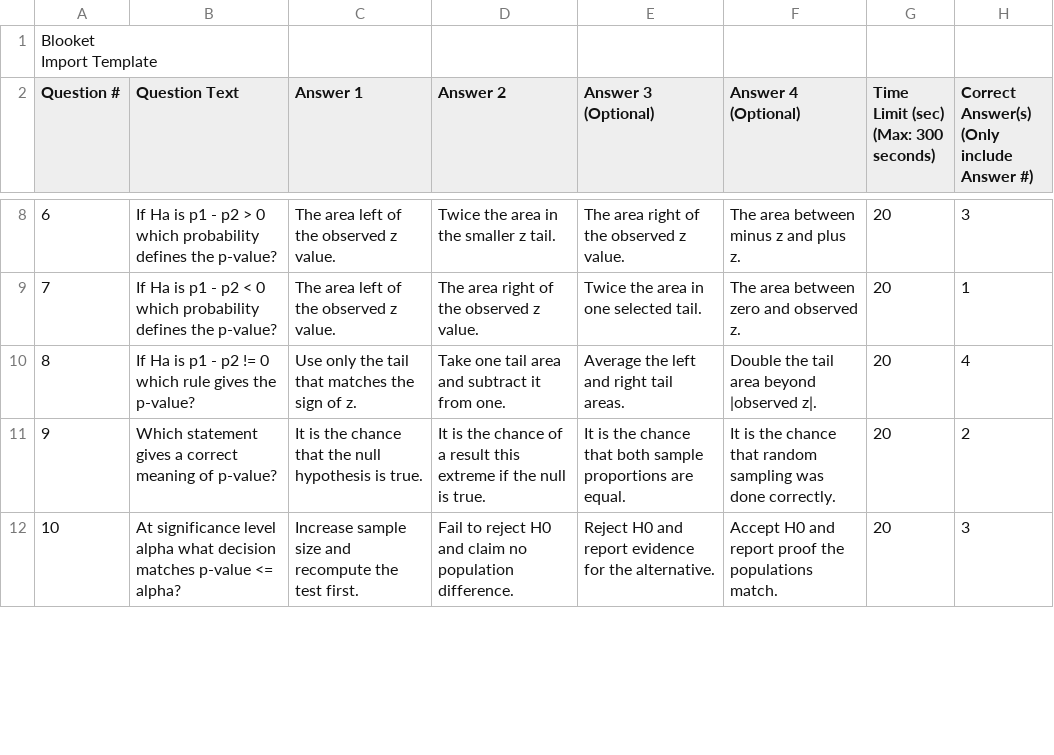
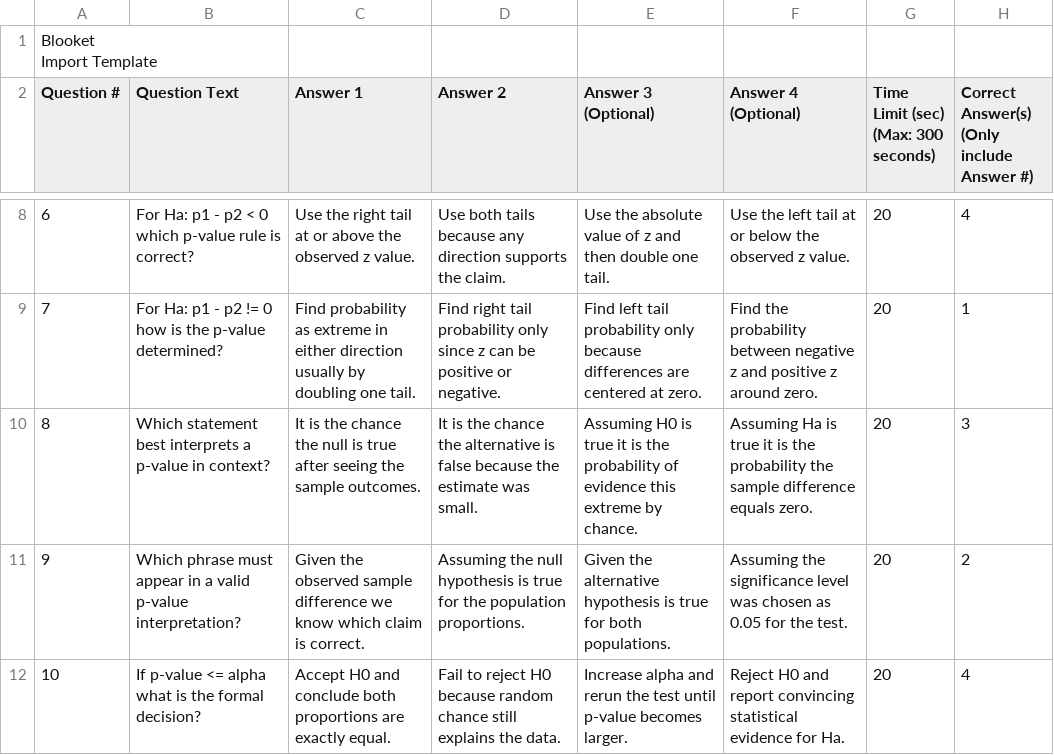
Before and after one commit to robjohncolson/apstats-live-worksheet, a CSV file: u6_l11_blooket.csv, drawn as a sheet; only a part is shown, gaps mark what is left out; the diff covers the shown part only.

```diff
--- a/u6_l11_blooket.csv
+++ b/u6_l11_blooket.csv
@@ -13,5 +13,5 @@ Question #,Question Text,Answer 1,Answer 2,"Answer 3
-6,"If Ha is p1 - p2 > 0 which probability defines the p-value?","The area left of the observed z value.","Twice the area in the smaller z tail.","The area right of the observed z value.","The area between minus z and plus z.",20,3,,,,,,,,,,,,,,,,,,
-7,"If Ha is p1 - p2 < 0 which probability defines the p-value?","The area left of the observed z value.","The area right of the observed z value.","Twice the area in one selected tail.","The area between zero and observed z.",20,1,,,,,,,,,,,,,,,,,,
-8,"If Ha is p1 - p2 != 0 which rule gives the p-value?","Use only the tail that matches the sign of z.","Take one tail area and subtract it from one.","Average the left and right tail areas.","Double the tail area beyond |observed z|.",20,4,,,,,,,,,,,,,,,,,,
-9,"Which statement gives a correct meaning of p-value?","It is the chance that the null hypothesis is true.","It is the chance of a result this extreme if the null is true.","It is the chance that both sample proportions are equal.","It is the chance that random sampling was done correctly.",20,2,,,,,,,,,,,,,,,,,,
-10,"At significance level alpha what decision matches p-value <= alpha?","Increase sample size and recompute the test first.","Fail to reject H0 and claim no population difference.","Reject H0 and report evidence for the alternative.","Accept H0 and report proof the populations match.",20,3,,,,,,,,,,,,,,,,,,
+6,"For Ha: p1 - p2 < 0 which p-value rule is correct?","Use the right tail at or above the observed z value.","Use both tails because any direction supports the claim.","Use the absolute value of z and then double one tail.","Use the left tail at or below the observed z value.",20,4,,,,,,,,,,,,,,,,,,
+7,"For Ha: p1 - p2 != 0 how is the p-value determined?","Find probability as extreme in either direction usually by doubling one tail.","Find right tail probability only since z can be positive or negative.","Find left tail probability only because differences are centered at zero.","Find the probability between negative z and positive z around zero.",20,1,,,,,,,,,,,,,,,,,,
+8,"Which statement best interprets a p-value in context?","It is the chance the null is true after seeing the sample outcomes.","It is the chance the alternative is false because the estimate was small.","Assuming H0 is true it is the probability of evidence this extreme by chance.","Assuming Ha is true it is the probability the sample difference equals zero.",20,3,,,,,,,,,,,,,,,,,,
+9,"Which phrase must appear in a valid p-value interpretation?","Given the observed sample difference we know which claim is correct.","Assuming the null hypothesis is true for the population proportions.","Given the alternative hypothesis is true for both populations.","Assuming the significance level was chosen as 0.05 for the test.",20,2,,,,,,,,,,,,,,,,,,
+10,"If p-value <= alpha what is the formal decision?","Accept H0 and conclude both proportions are exactly equal.","Fail to reject H0 because random chance still explains the data.","Increase alpha and rerun the test until p-value becomes larger.","Reject H0 and report convincing statistical evidence for Ha.",20,4,,,,,,,,,,,,,,,,,,
```
Also changed, not shown: 137 edited cells elsewhere in this file, 1 other file.
